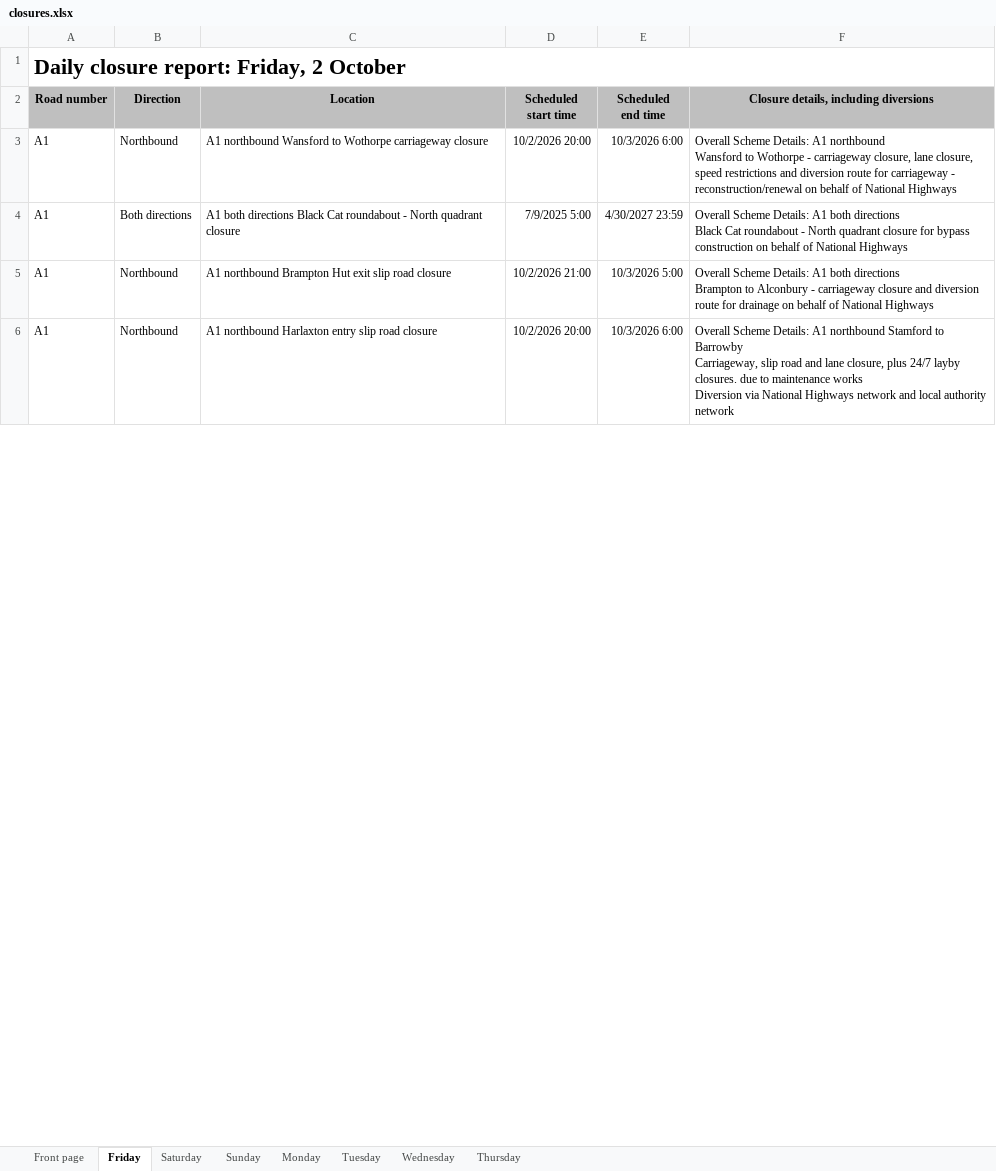
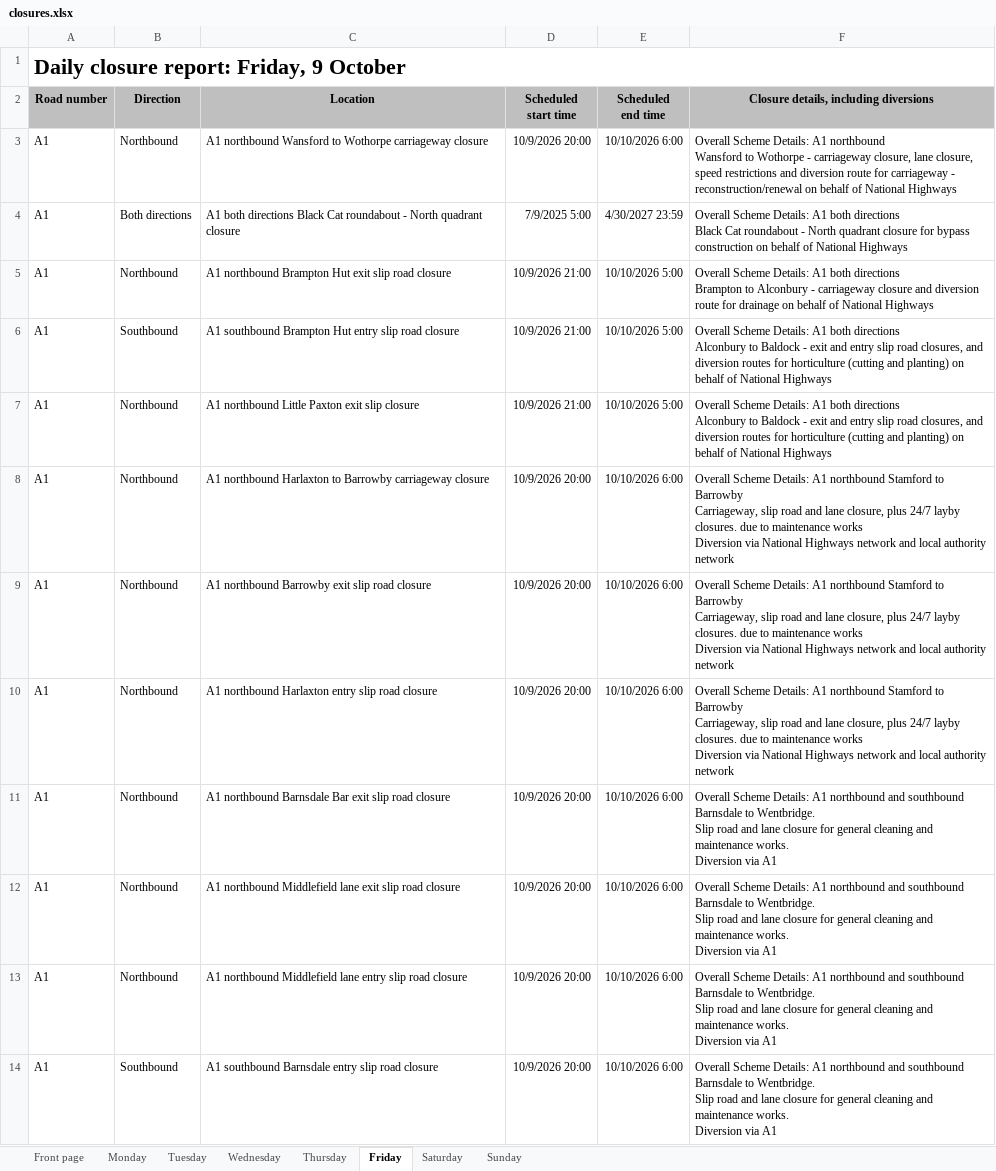
Before and after one commit to mnmred/uk-route-checker, an Excel workbook: closures.xlsx, sheet Friday, drawn as a sheet; only a part is shown; values as stored, in another font and other column widths than the file's, no borders; charts and pictures and conditional formats not drawn; addresses are those after the commit; ↵ is a line break in a cell; the diff covers the shown part only; the diff names each change by its address in the sheet, - before the commit and + after, or states it on an @@ line.

```diff
--- a/closures.xlsx (sheet Friday)
+++ b/closures.xlsx (sheet Friday)
@@ sheet tab order changed: Front page | Monday | Tuesday | Wednesday | Thursday | Friday | Saturday | Sunday @@
-A1 (Road number): Daily closure report: Friday, 2 October
+A1 (Road number): Daily closure report: Friday, 9 October
-D3 (Scheduled start time): 10/2/2026 20:00
+D3 (Scheduled start time): 10/9/2026 20:00
-E3 (Scheduled end time): 10/3/2026 6:00
+E3 (Scheduled end time): 10/10/2026 6:00
-D5 (Scheduled start time): 10/2/2026 21:00
+D5 (Scheduled start time): 10/9/2026 21:00
-E5 (Scheduled end time): 10/3/2026 5:00
+E5 (Scheduled end time): 10/10/2026 5:00
+row 6: A1 | Southbound | A1 southbound Brampton Hut entry slip road closure | 10/9/2026 21:00 | 10/10/2026 5:00 | Overall Scheme Details: A1 both directions ↵ Alconbury to Baldock - exit and entry slip road closures, and diversion routes for horticulture (cutting and planting) on behalf of National Highways
+row 7: A1 | Northbound | A1 northbound Little Paxton exit slip closure | 10/9/2026 21:00 | 10/10/2026 5:00 | Overall Scheme Details: A1 both directions ↵ Alconbury to Baldock - exit and entry slip road closures, and diversion routes for horticulture (cutting and planting) on behalf of National Highways
+row 8: A1 | Northbound | A1 northbound Harlaxton to Barrowby carriageway closure | 10/9/2026 20:00 | 10/10/2026 6:00 | Overall Scheme Details: A1 northbound Stamford to Barrowby ↵ Carriageway, slip road and lane closure, plus 24/7 layby closures. due to maintenance works ↵ Diversion via National Highways network and local authority network
+row 9: A1 | Northbound | A1 northbound Barrowby exit slip road closure | 10/9/2026 20:00 | 10/10/2026 6:00 | Overall Scheme Details: A1 northbound Stamford to Barrowby ↵ Carriageway, slip road and lane closure, plus 24/7 layby closures. due to maintenance works ↵ Diversion via National Highways network and local authority network
-D10 (Scheduled start time): 10/2/2026 20:00
+D10 (Scheduled start time): 10/9/2026 20:00
-E10 (Scheduled end time): 10/3/2026 6:00
+E10 (Scheduled end time): 10/10/2026 6:00
+row 11: A1 | Northbound | A1 northbound Barnsdale Bar exit slip road closure | 10/9/2026 20:00 | 10/10/2026 6:00 | Overall Scheme Details: A1 northbound and southbound Barnsdale to Wentbridge. ↵ Slip road and lane closure for general cleaning and maintenance works. ↵ Diversion via A1
+row 12: A1 | Northbound | A1 northbound Middlefield lane exit slip road closure | 10/9/2026 20:00 | 10/10/2026 6:00 | Overall Scheme Details: A1 northbound and southbound Barnsdale to Wentbridge. ↵ Slip road and lane closure for general cleaning and maintenance works. ↵ Diversion via A1
+row 13: A1 | Northbound | A1 northbound Middlefield lane entry slip road closure | 10/9/2026 20:00 | 10/10/2026 6:00 | Overall Scheme Details: A1 northbound and southbound Barnsdale to Wentbridge. ↵ Slip road and lane closure for general cleaning and maintenance works. ↵ Diversion via A1
+row 14: A1 | Southbound | A1 southbound Barnsdale entry slip road closure | 10/9/2026 20:00 | 10/10/2026 6:00 | Overall Scheme Details: A1 northbound and southbound Barnsdale to Wentbridge. ↵ Slip road and lane closure for general cleaning and maintenance works. ↵ Diversion via A1
```
Also changed, not shown: 94 added rows, 75 removed rows and 467 edited cells elsewhere in this sheet, sheet Sunday, sheet Saturday, sheet Monday, sheet Tuesday, sheet Wednesday, sheet Thursday, 1 more sheet, formulas that keep their value, charts or pictures.
